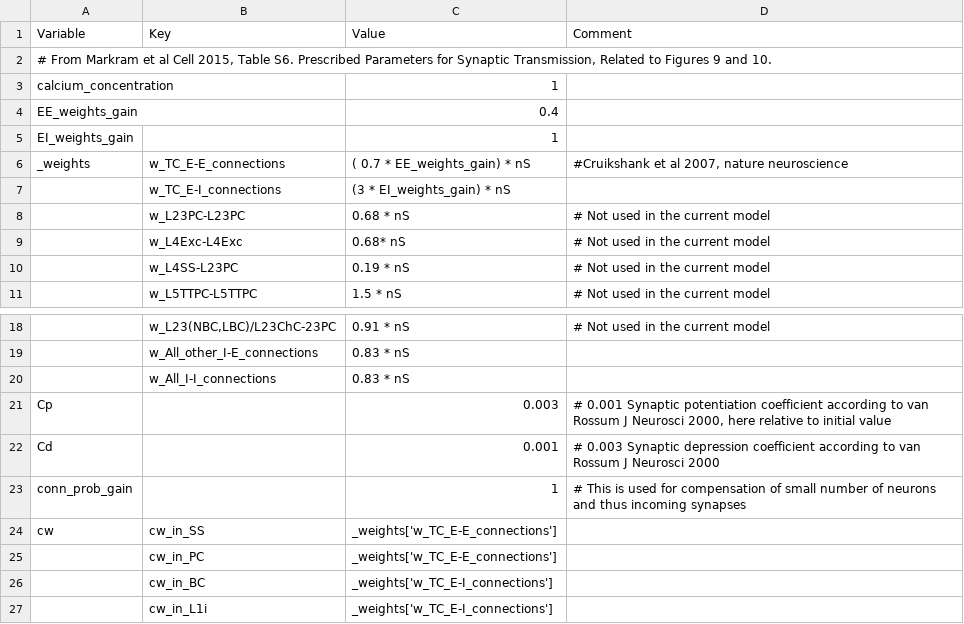
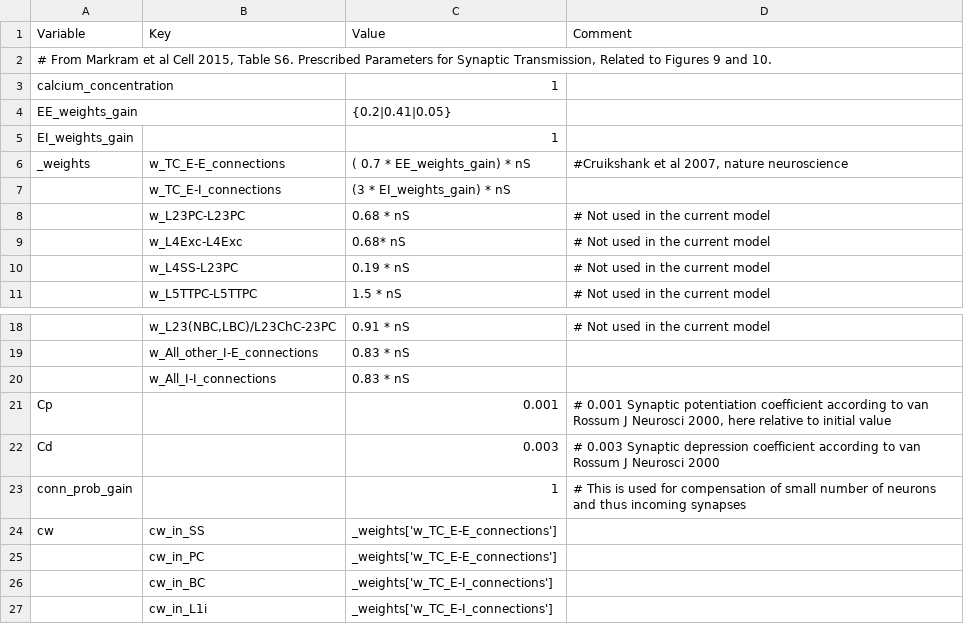
Before and after one commit to VisualNeuroscience-UH/CxSystem, a CSV file: config_files/Physiological_Parameters_for_Burbank.csv, drawn as a sheet; only a part is shown, gaps mark what is left out.

```diff
--- a/config_files/Physiological_Parameters_for_Burbank.csv
+++ b/config_files/Physiological_Parameters_for_Burbank.csv
@@ -3,3 +3,3 @@ Variable,Key,Value,Comment
 calcium_concentration,,1,
-EE_weights_gain,,0.4,
+EE_weights_gain,,{0.2|0.41|0.05},
 EI_weights_gain,,1,
@@ -20,4 +20,4 @@ _weights,w_TC_E-E_connections,( 0.7 * EE_weights_gain) * nS,"#Cruikshank et al 2
 ,w_All_I-I_connections,0.83 * nS,
-Cp,,0.003,"# 0.001 Synaptic potentiation coefficient according to van Rossum J Neurosci 2000, here relative to initial value"
-Cd,,0.001,# 0.003 Synaptic depression coefficient according to van Rossum J Neurosci 2000
+Cp,,0.001,"# 0.001 Synaptic potentiation coefficient according to van Rossum J Neurosci 2000, here relative to initial value"
+Cd,,0.003,# 0.003 Synaptic depression coefficient according to van Rossum J Neurosci 2000
 conn_prob_gain,,1,# This is used for compensation of small number of neurons and thus incoming synapses
```
Also changed, not shown: 1 other file.
